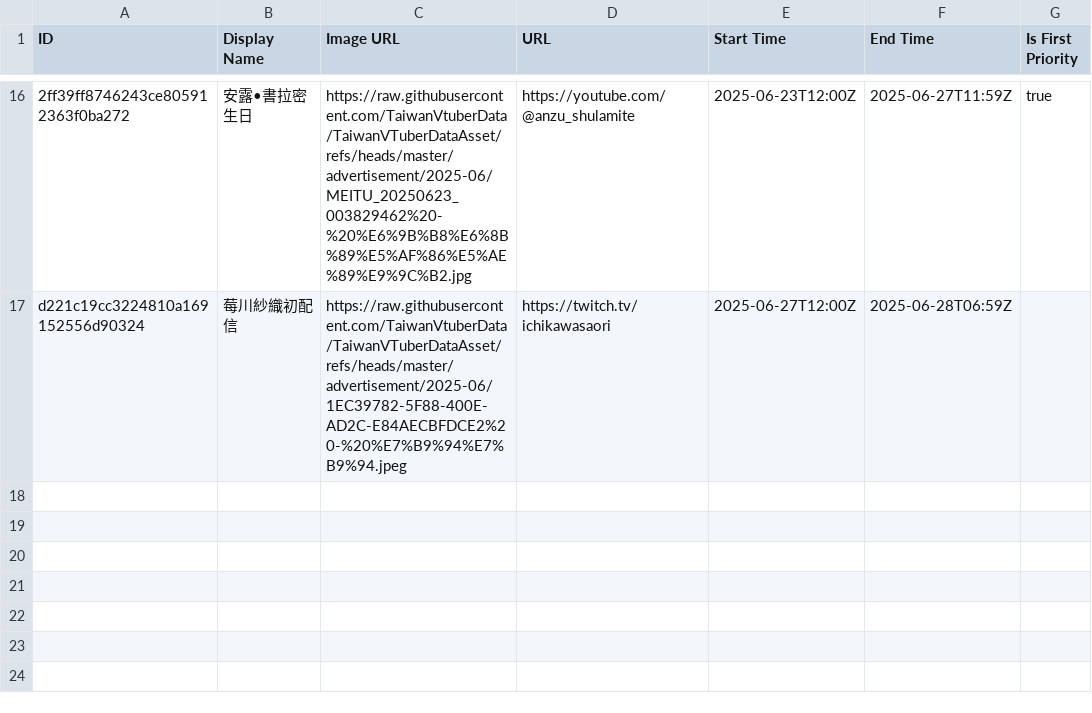
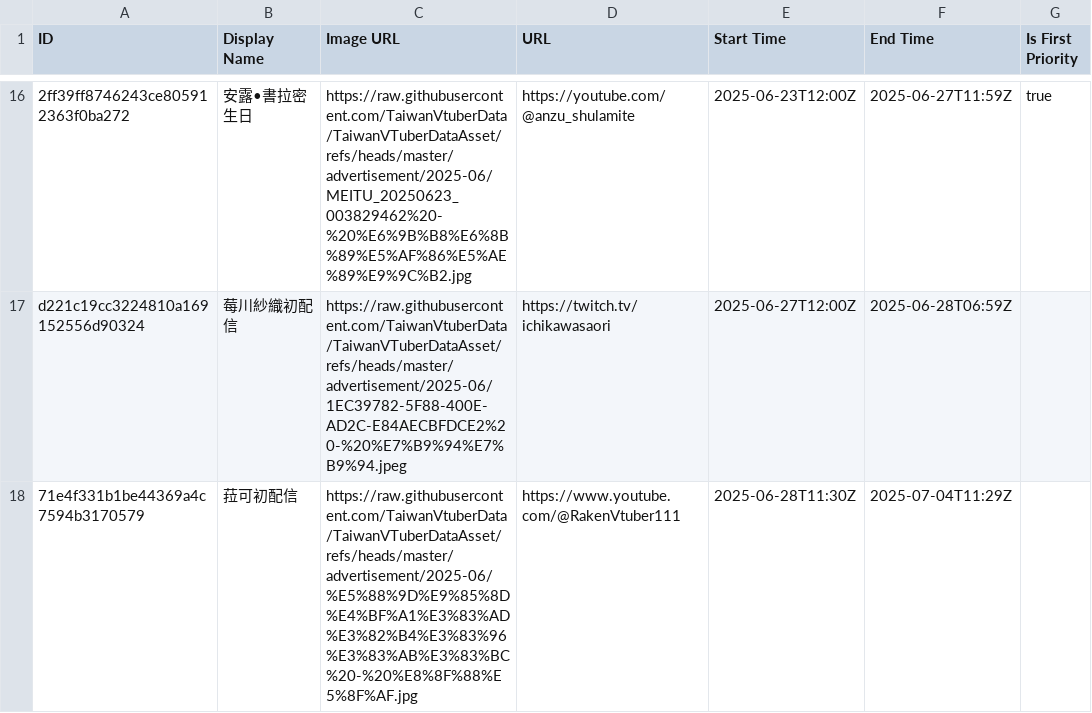
Before and after one commit to TaiwanVtuberData/TaiwanVTuberDataAsset, a CSV file: advertisement/schedule.csv, drawn as a sheet; only a part is shown, gaps mark what is left out; the diff names each change by its address in the sheet, - before the commit and + after, or states it on an @@ line.

Commit message:
update schedule for "菈可初配信"

```diff
--- a/advertisement/schedule.csv
+++ b/advertisement/schedule.csv
+row 18: 71e4f331b1be44369a4c7594b3170579 | 菈可初配信 | https://raw.githubusercontent.com/TaiwanVtuberData/TaiwanVTuberDataAsset/refs/heads/master/advertisement/2025-06/%E5%88%9D%E9%85%8D%E4%BF%A1%E3%83%AD%E3%82%B4%E3%83%96%E3%83%AB%E3%83%BC%20-%20%E8%8F%88%E5%8F%AF.jpg | https://www.youtube.com/@RakenVtuber111 | 2025-06-28T11:30Z | 2025-07-04T11:29Z
```
